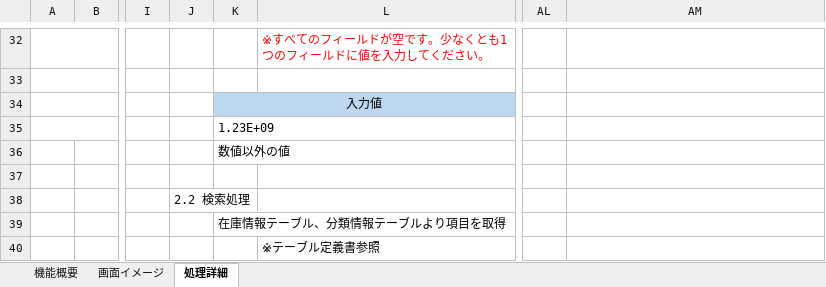
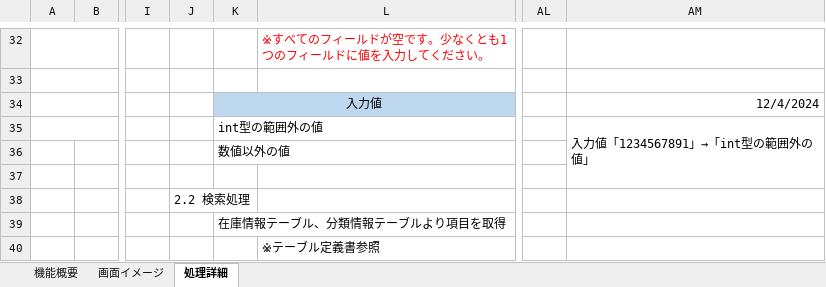
Before and after one commit to yamato-mizoguchi/digital-ojt-development-cause-DroneInventorySystem, an Excel workbook: docs/詳細設計書/設計書_在庫一覧画面.xlsx, sheet 処理詳細, drawn as a sheet; only a part is shown, gaps mark what is left out; values as stored, in another font and other column widths than the file's, no borders; the diff names each change by its address in the sheet, - before the commit and + after, or states it on an @@ line.

Commit message:
設計書_在庫一覧画面（バリデーション入力値修正）

```diff
--- a/docs/詳細設計書/設計書_在庫一覧画面.xlsx (sheet 処理詳細)
+++ b/docs/詳細設計書/設計書_在庫一覧画面.xlsx (sheet 処理詳細)
-AM34: (empty)
+AM34: 12/4/2024
-K35: 1.23E+09
+K35: int型の範囲外の値
-AM35: (empty)
+AM35: 入力値「1234567891」→「int型の範囲外の値」
+AM35:AM37 merged
```
